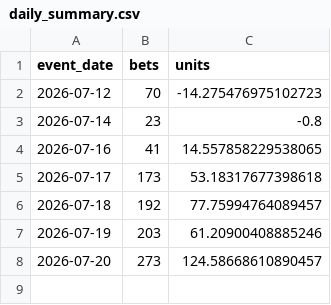
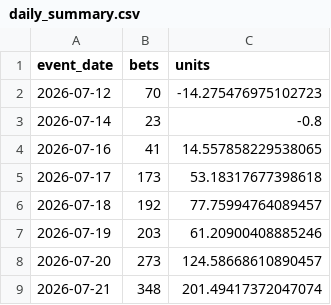
Before and after one commit to judebollera75-ops/mlb-ai-model, a CSV file: outputs/analytics/daily_summary.csv, drawn as a sheet.

```diff
--- a/outputs/analytics/daily_summary.csv
+++ b/outputs/analytics/daily_summary.csv
@@ -8 +8,2 @@ event_date,bets,units
 2026-07-20,273,124.58668610890457
+2026-07-21,348,201.49417372047074
```
Also changed, not shown: outputs/analytics/market_summary.csv, outputs/analytics/sportsbook_summary.csv, 4 other files.
